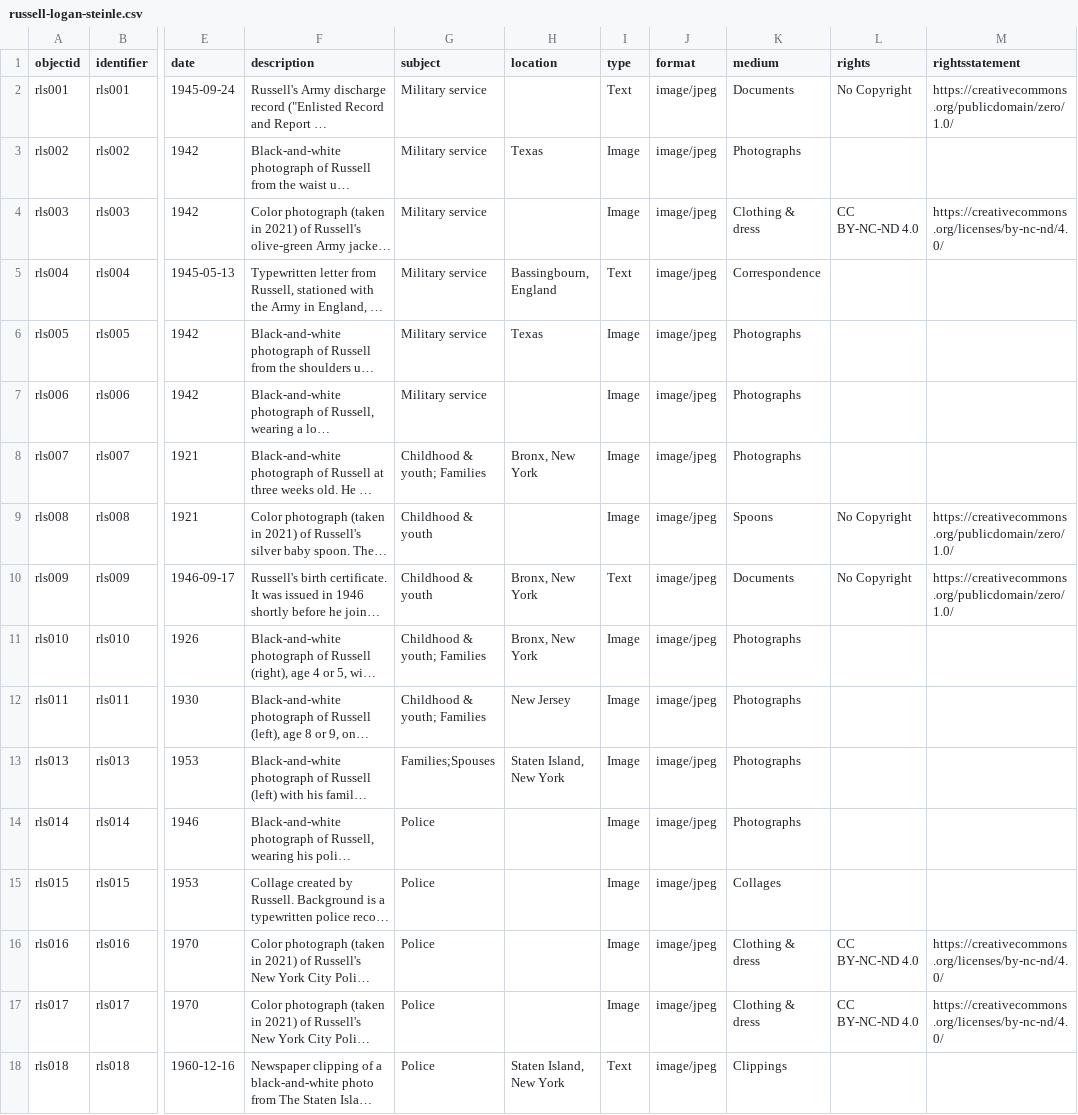
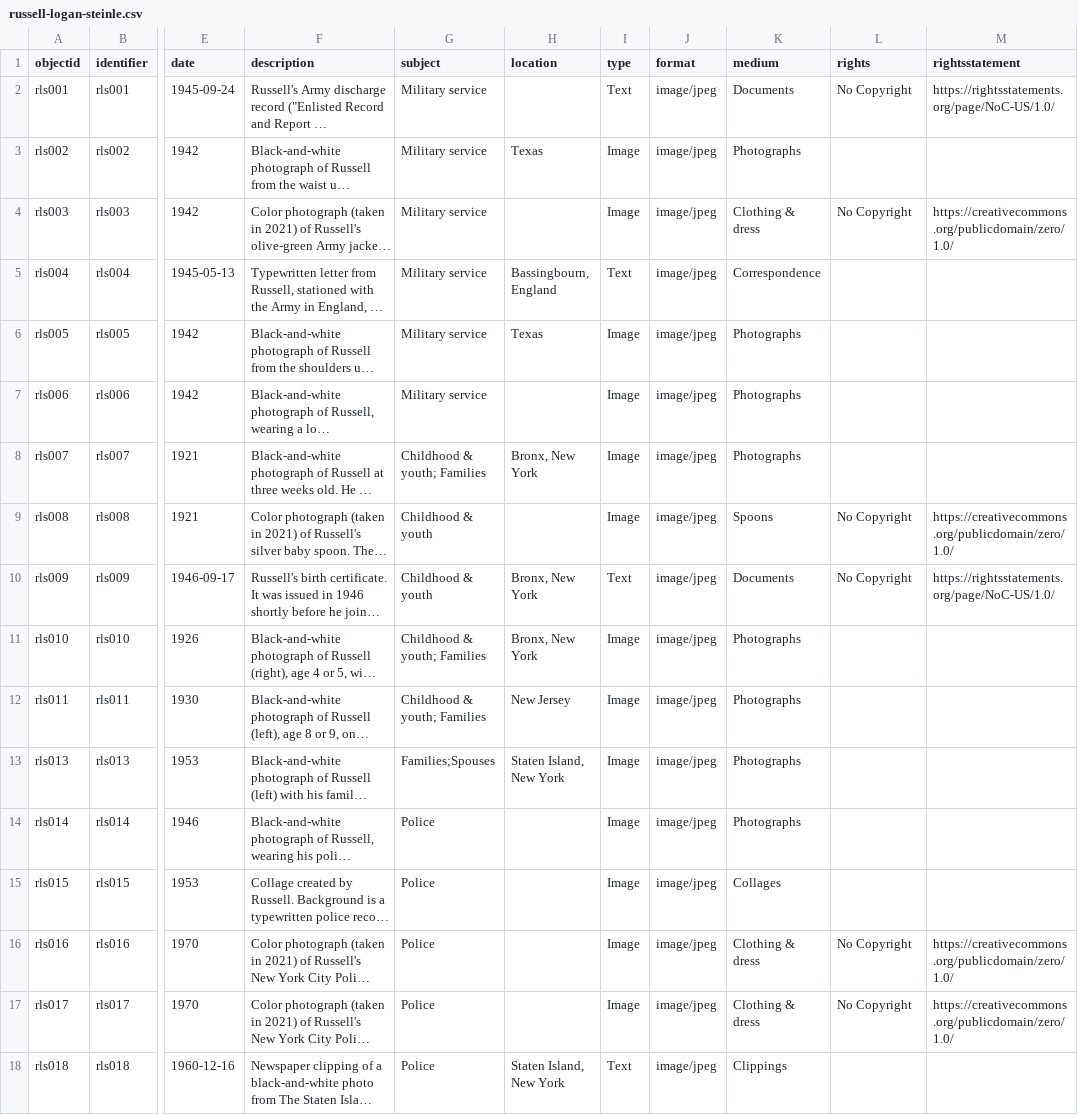
Before and after one commit to mialsteinle/russell-logan-steinle, a CSV file: _data/russell-logan-steinle.csv, drawn as a sheet; only a part is shown, gaps mark what is left out; long unchanged cells end in …; the diff names each change by its address in the sheet, - before the commit and + after, or states it on an @@ line.

Commit message:
Update russell-logan-steinle.csv

```diff
--- a/_data/russell-logan-steinle.csv
+++ b/_data/russell-logan-steinle.csv
-M2 (rightsstatement): https://creativecommons.org/publicdomain/zero/1.0/
+M2 (rightsstatement): https://rightsstatements.org/page/NoC-US/1.0/
-L4 (rights): CC BY-NC-ND 4.0
+L4 (rights): No Copyright
-M4 (rightsstatement): https://creativecommons.org/licenses/by-nc-nd/4.0/
+M4 (rightsstatement): https://creativecommons.org/publicdomain/zero/1.0/
-M10 (rightsstatement): https://creativecommons.org/publicdomain/zero/1.0/
+M10 (rightsstatement): https://rightsstatements.org/page/NoC-US/1.0/
-L16:L17 (rights): CC BY-NC-ND 4.0
+L16:L17 (rights): No Copyright
-M16:M17 (rightsstatement): https://creativecommons.org/licenses/by-nc-nd/4.0/
+M16:M17 (rightsstatement): https://creativecommons.org/publicdomain/zero/1.0/
```
